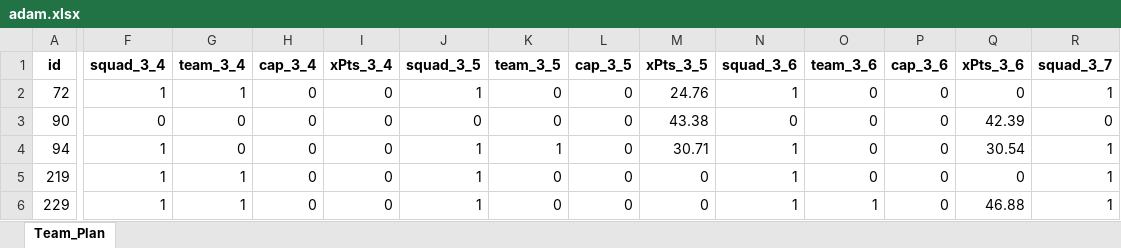
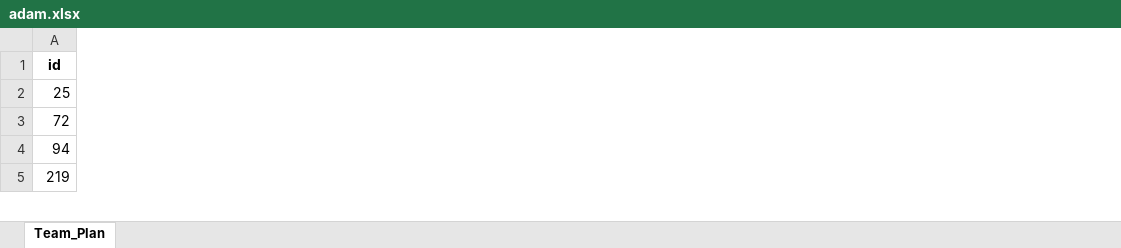
Before and after one commit to adamb2003/nba, an Excel workbook: output/adam.xlsx, sheet Team_Plan, drawn as a sheet; only a part is shown, gaps mark what is left out; values as stored, in another font and other column widths than the file's, no borders; removed rows and columns are numbered as before the commit, all else as after; rows hold the shown columns only; the diff covers the shown part only; the diff names each change by its address in the sheet, - before the commit and + after, or states it on an @@ line.

```diff
--- a/output/adam.xlsx (sheet Team_Plan)
+++ b/output/adam.xlsx (sheet Team_Plan)
-column F (squad_3_4), row 2: 1; rows 4-5: 1 | 1
-column G (team_3_4), row 2: 1; rows 4-5: 0 | 1
-column H (cap_3_4), row 2: 0; rows 4-5: 0 | 0
-column I (xPts_3_4), row 2: 0; rows 4-5: 0 | 0
-column J (squad_3_5), row 2: 1; rows 4-5: 1 | 1
-column K (team_3_5), row 2: 0; rows 4-5: 1 | 0
-column L (cap_3_5), row 2: 0; rows 4-5: 0 | 0
-column M (xPts_3_5), row 2: 24.76; rows 4-5: 30.71 | 0
-column N (squad_3_6), row 2: 1; rows 4-5: 1 | 1
-column O (team_3_6), row 2: 0; rows 4-5: 0 | 0
-column P (cap_3_6), row 2: 0; rows 4-5: 0 | 0
-column Q (xPts_3_6), row 2: 0; rows 4-5: 30.54 | 0
-column R (squad_3_7), row 2: 1; rows 4-5: 1 | 1
+row 2: 25
-row 3: 90 | 0 | 0 | 0 | 0 | 0 | 0 | 0 | 43.38 | 0 | 0 | 0 | 42.39 | 0
-row 6: 229 | 1 | 1 | 0 | 0 | 1 | 0 | 0 | 0 | 1 | 1 | 0 | 46.88 | 1
```
Also changed, not shown: 1 removed row, 3 removed columns and 39 edited cells elsewhere in this sheet, 4 other files.
